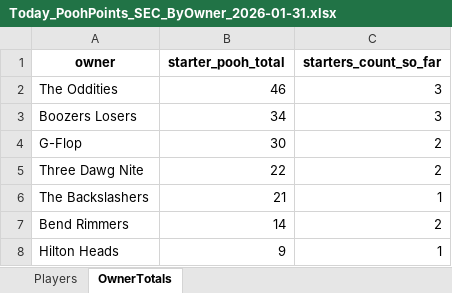
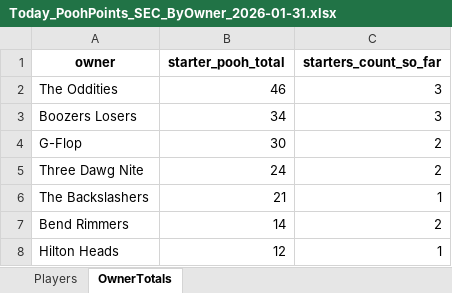
Before and after one commit to hal9000moncrief-dotcom/Pooh-League, an Excel workbook: docs/Today_PoohPoints_SEC_ByOwner_2026-01-31.xlsx, sheet OwnerTotals, drawn as a sheet; values as stored, in another font and other column widths than the file's, no borders; the diff names each change by its address in the sheet, - before the commit and + after, or states it on an @@ line.

Commit message:
Pooh Points: normal 20260131

```diff
--- a/docs/Today_PoohPoints_SEC_ByOwner_2026-01-31.xlsx (sheet OwnerTotals)
+++ b/docs/Today_PoohPoints_SEC_ByOwner_2026-01-31.xlsx (sheet OwnerTotals)
-B5 (starter_pooh_total): 22
+B5 (starter_pooh_total): 24
-B8 (starter_pooh_total): 9
+B8 (starter_pooh_total): 12
```
Also changed, not shown: sheet Players, 3 other files.
